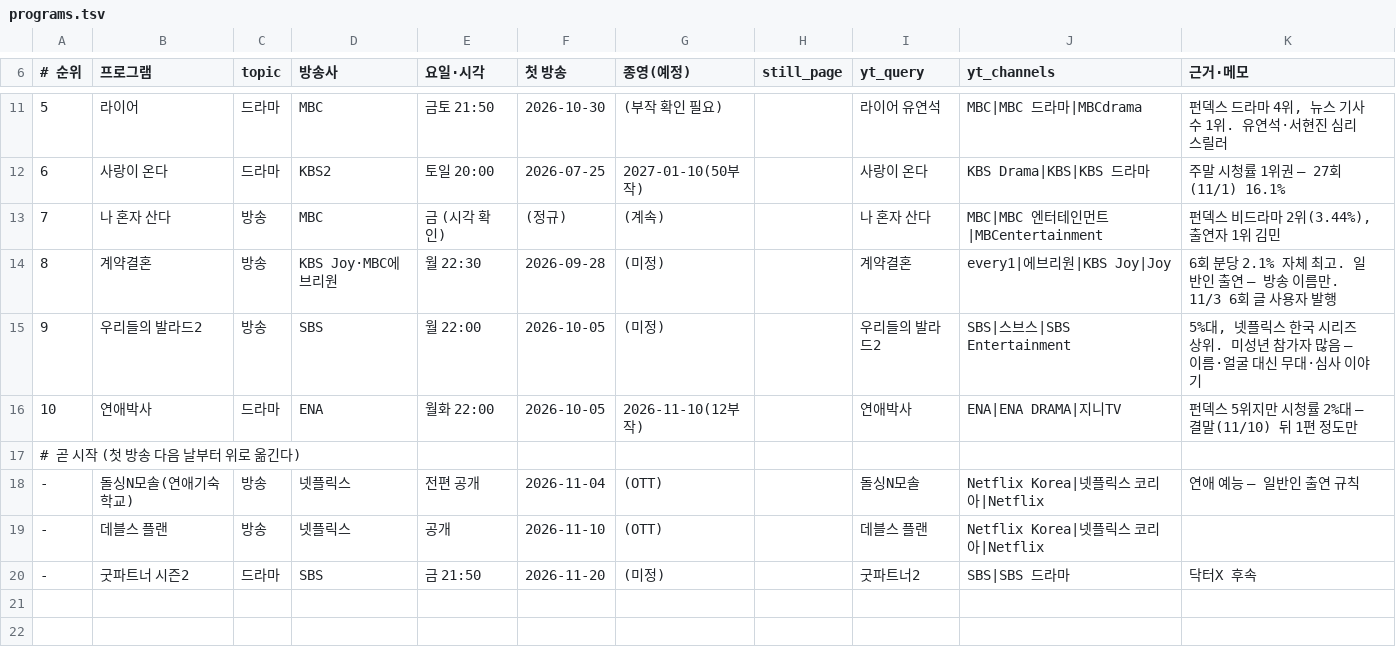
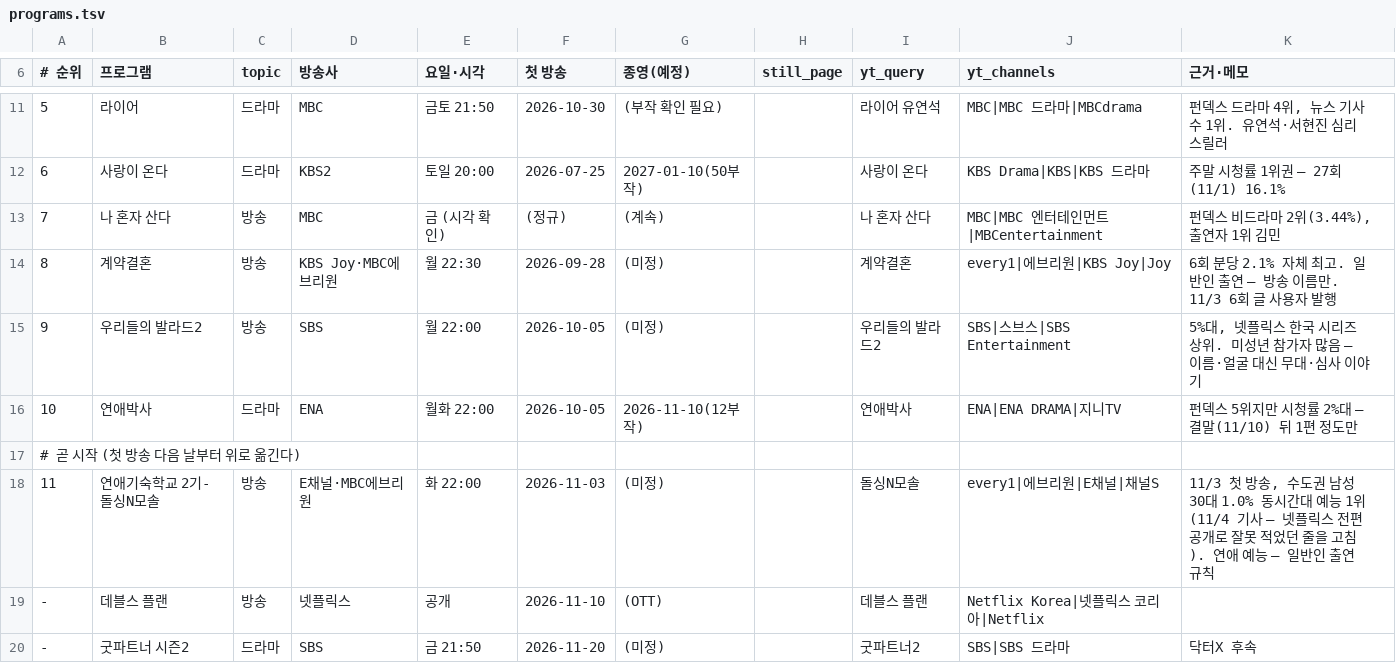
Before and after one commit to dae0064-boop/seonggeul-content-hub, a TSV file: content/calendar/programs.tsv, drawn as a sheet; only a part is shown, gaps mark what is left out.

```diff
--- a/content/calendar/programs.tsv
+++ b/content/calendar/programs.tsv
@@ -17,3 +17,3 @@
 # 곧 시작 (첫 방송 다음 날부터 위로 옮긴다)
--	돌싱N모솔(연애기숙학교)	방송	넷플릭스	전편 공개	2026-11-04	(OTT)		돌싱N모솔	Netflix Korea|넷플릭스 코리아|Netflix	연애 예능 — 일반인 출연 규칙
+11	연애기숙학교 2기-돌싱N모솔	방송	E채널·MBC에브리원	화 22:00	2026-11-03	(미정)		돌싱N모솔	every1|에브리원|E채널|채널S	11/3 첫 방송, 수도권 남성 30대 1.0% 동시간대 예능 1위 (11/4 기사 — 넷플릭스 전편 공개로 잘못 적었던 줄을 고침). 연애 예능 — 일반인 출연 규칙
 -	데블스 플랜	방송	넷플릭스	공개	2026-11-10	(OTT)		데블스 플랜	Netflix Korea|넷플릭스 코리아|Netflix	
```
Also changed, not shown: 6 other files.
